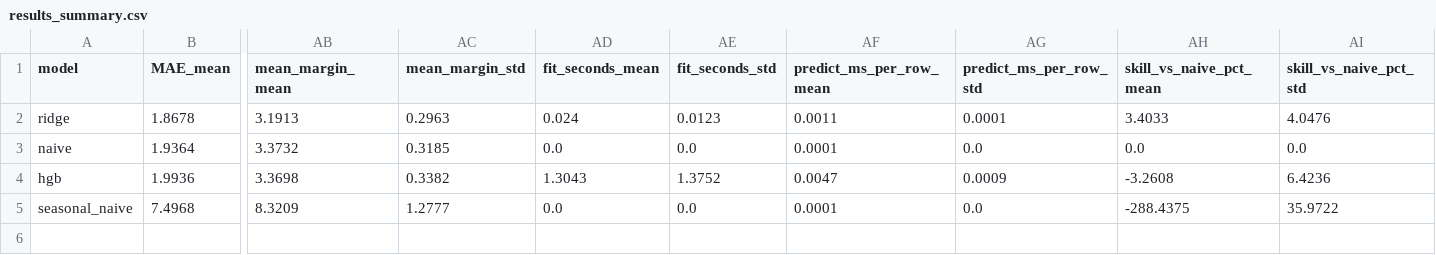
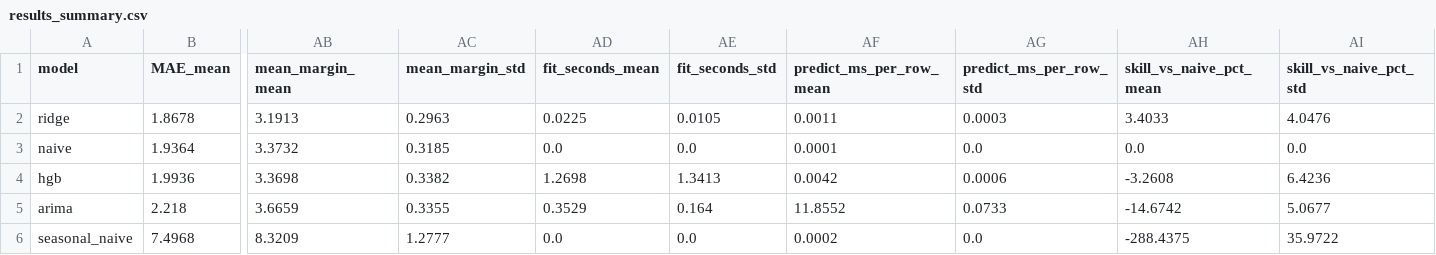
Before and after one commit to Gufran-007/Major_Project_Cloud_PRM, a CSV file: outputs/results_summary.csv, drawn as a sheet; only a part is shown, gaps mark what is left out; addresses are those after the commit; rows hold the shown columns only; the diff names each change by its address in the sheet, - before the commit and + after, or states it on an @@ line.

```diff
--- a/outputs/results_summary.csv
+++ b/outputs/results_summary.csv
-AD2 (fit_seconds_mean): 0.024
+AD2 (fit_seconds_mean): 0.0225
-AE2 (fit_seconds_std): 0.0123
+AE2 (fit_seconds_std): 0.0105
-AG2 (predict_ms_per_row_std): 0.0001
+AG2 (predict_ms_per_row_std): 0.0003
-AD4 (fit_seconds_mean): 1.3043
+AD4 (fit_seconds_mean): 1.2698
-AE4 (fit_seconds_std): 1.3752
+AE4 (fit_seconds_std): 1.3413
-AF4 (predict_ms_per_row_mean): 0.0047
+AF4 (predict_ms_per_row_mean): 0.0042
-AG4 (predict_ms_per_row_std): 0.0009
+AG4 (predict_ms_per_row_std): 0.0006
+row 5: arima | 2.218 | 3.6659 | 0.3355 | 0.3529 | 0.164 | 11.8552 | 0.0733 | -14.6742 | 5.0677
-AF6 (predict_ms_per_row_mean): 0.0001
+AF6 (predict_ms_per_row_mean): 0.0002
```
Also changed, not shown: outputs/results_by_segment.csv, outputs/results_per_machine.csv, 35 other files.
